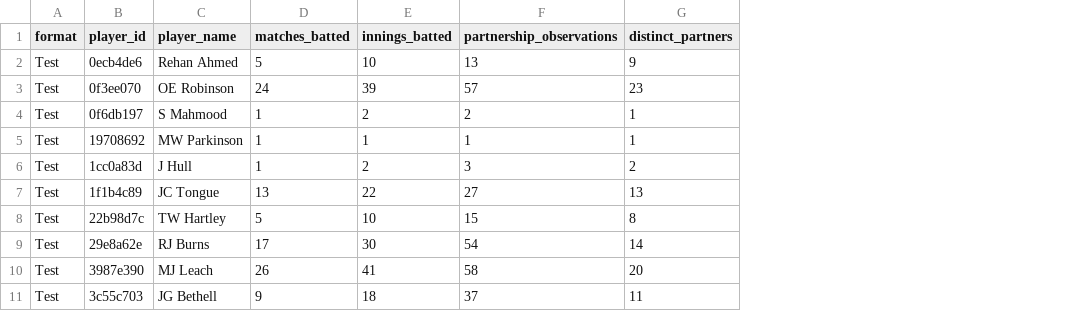
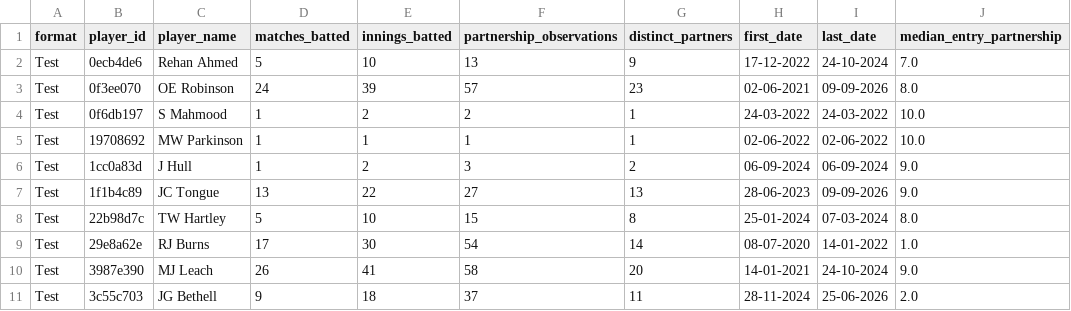
Before and after one commit to Rizwan-Roshan/england-batting-partnership-network, a CSV file: data/processed/nodes_test.csv, drawn as a sheet; only a part is shown; the diff names each change by its address in the sheet, - before the commit and + after, or states it on an @@ line.

Commit message:
Add entry-order and activity dates to nodes; 2x2 comparison figure
median_entry_partnership (derived from observations) and first/last dates
support the interpretation of communities; layout now uses the unweighted
topology so heavy pairs no longer collapse.

Co-authored-by: Muhammad Mutahhir Khan <mutahhir199@gmail.com>

```diff
--- a/data/processed/nodes_test.csv
+++ b/data/processed/nodes_test.csv
+column H (first_date), rows 2-11: 17-12-2022 | 02-06-2021 | 24-03-2022 | 02-06-2022 | 06-09-2024 | 28-06-2023 | 25-01-2024 | 08-07-2020 | 14-01-2021 | 28-11-2024
+column I (last_date), rows 2-11: 24-10-2024 | 09-09-2026 | 24-03-2022 | 02-06-2022 | 06-09-2024 | 09-09-2026 | 07-03-2024 | 14-01-2022 | 24-10-2024 | 25-06-2026
+column J (median_entry_partnership), rows 2-11: 7.0 | 8.0 | 10.0 | 10.0 | 9.0 | 9.0 | 8.0 | 1.0 | 9.0 | 2.0
```
Also changed, not shown: data/processed/nodes_odi.csv, data/processed/nodes_t20i.csv, 24 other files.
